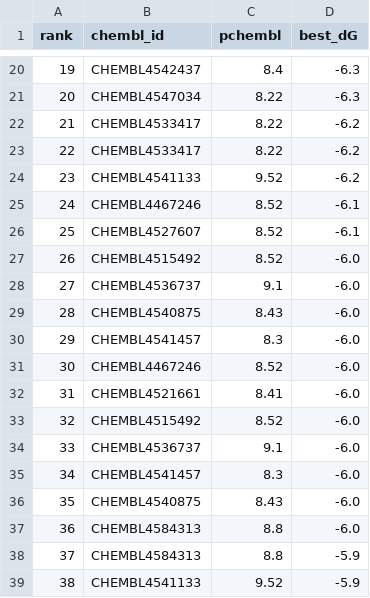
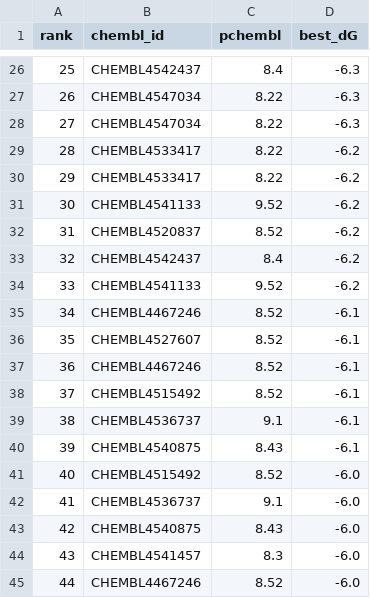
Before and after one commit to jakechen1/echo-research-framework, a CSV file: data/aim4_vina_top20_ranked.csv, drawn as a sheet; only a part is shown, gaps mark what is left out; the shorter side is filled out with more unchanged rows; the diff covers the shown part only; the diff names each change by its address in the sheet, - before the commit and + after, or states it on an @@ line.

```diff
--- a/data/aim4_vina_top20_ranked.csv
+++ b/data/aim4_vina_top20_ranked.csv
@@ column A (rank) renumbered between rows 6 and 63 @@
+row 28: 27 | CHEMBL4547034 | 8.22 | -6.3
+row 32: 31 | CHEMBL4520837 | 8.52 | -6.2
+row 33: 32 | CHEMBL4542437 | 8.4 | -6.2
+row 34: 33 | CHEMBL4541133 | 9.52 | -6.2
+row 37: 36 | CHEMBL4467246 | 8.52 | -6.1
+row 38: 37 | CHEMBL4515492 | 8.52 | -6.1
+row 39: 38 | CHEMBL4536737 | 9.1 | -6.1
+row 40: 39 | CHEMBL4540875 | 8.43 | -6.1
```
Also changed, not shown: 12 added rows elsewhere in this file, data/aim4_top20_docking/top20_scores.tsv, 34 other files.
